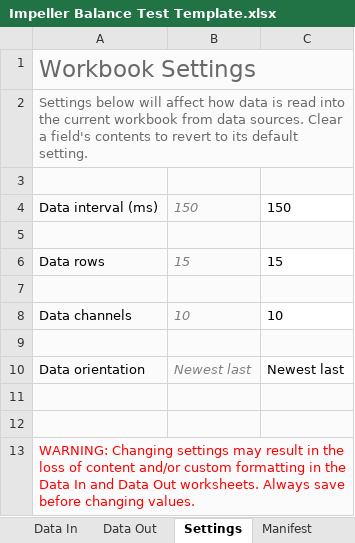
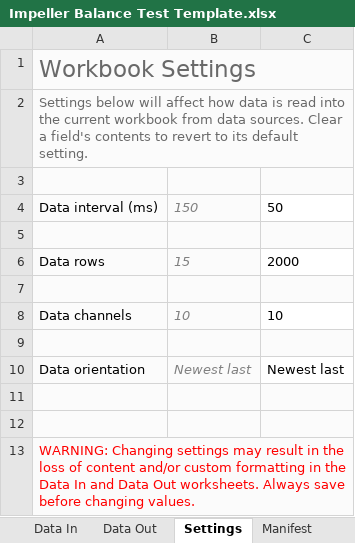
Before and after one commit to Devon-H/Arduino, an Excel workbook: Impeller_Balance_Jig_Motor_Controller/Test Data/Impeller Balance Test Template.xlsx, sheet Settings, drawn as a sheet; values as stored, in another font and other column widths than the file's, no borders; the diff names each change by its address in the sheet, - before the commit and + after, or states it on an @@ line.

```diff
--- a/Impeller_Balance_Jig_Motor_Controller/Test Data/Impeller Balance Test Template.xlsx (sheet Settings)
+++ b/Impeller_Balance_Jig_Motor_Controller/Test Data/Impeller Balance Test Template.xlsx (sheet Settings)
-C4: 150
+C4: 50
-C6: 15
+C6: 2000
```
Also changed, not shown: sheet Data In, sheet Manifest, charts or pictures, 1 other file.
